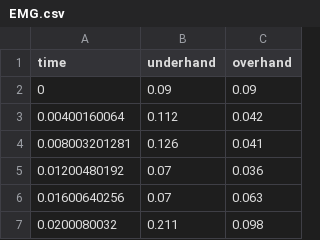
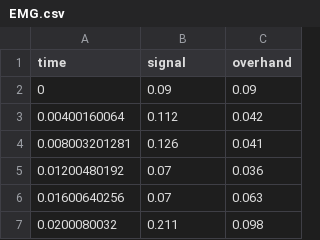
Before and after one commit to stungaturt/sysc2010-finalproject-g9, a CSV file: EMG.csv, drawn as a sheet; only a part is shown.

Commit message:
Update EMG.csv

```diff
--- a/EMG.csv
+++ b/EMG.csv
@@ -1,2 +1,2 @@
-time,underhand ,overhand
+time,signal,overhand
 0,0.09,0.09
```
